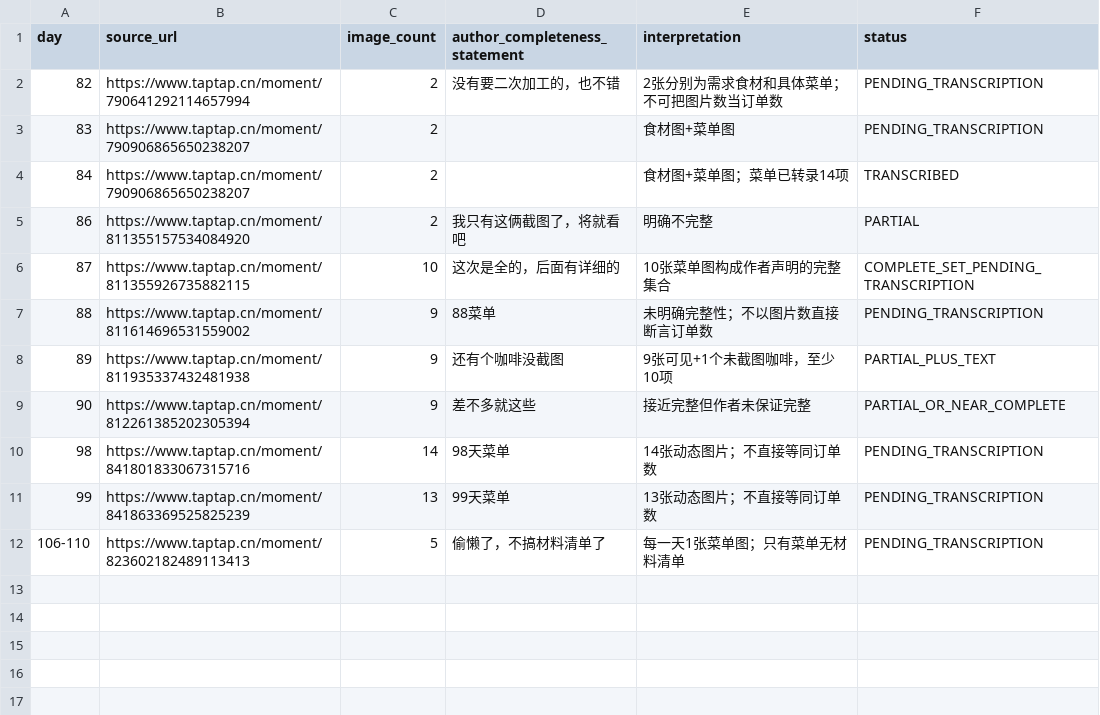
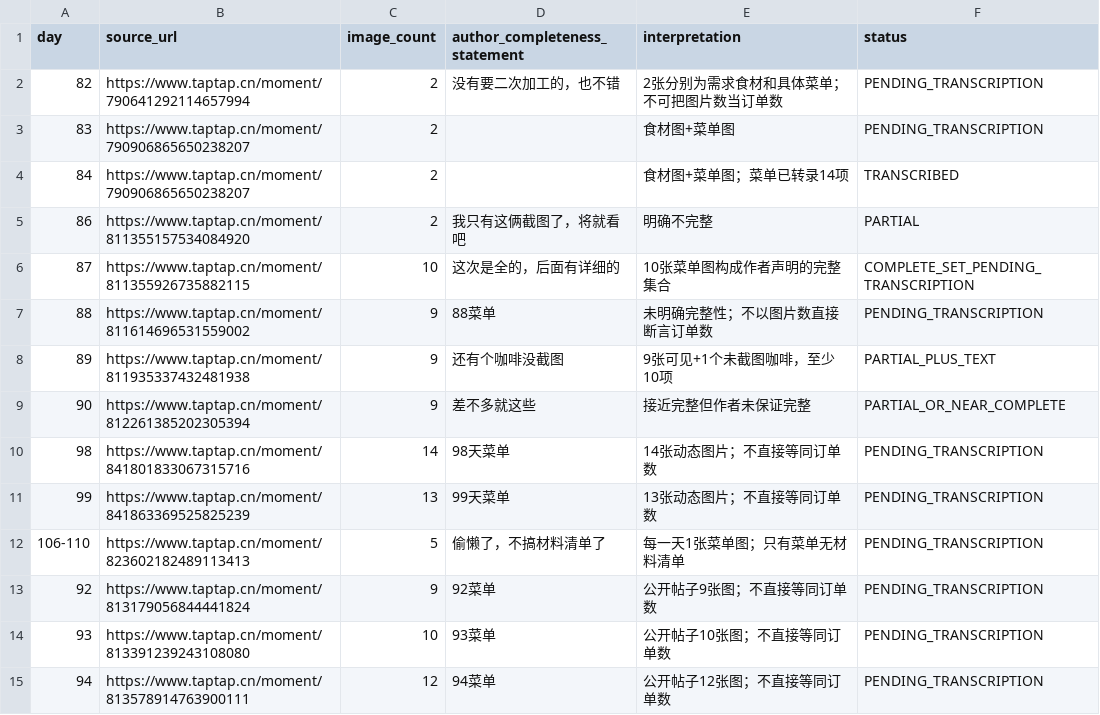
Before and after one commit to lingdianlingdian/femsj, a CSV file: research-data/levels/public_menu_media_inventory.csv, drawn as a sheet; the diff names each change by its address in the sheet, - before the commit and + after, or states it on an @@ line.

Commit message:
research(levels): add media counts for Day92-94

```diff
--- a/research-data/levels/public_menu_media_inventory.csv
+++ b/research-data/levels/public_menu_media_inventory.csv
+row 13: 92 | https://www.taptap.cn/moment/813179056844441824 | 9 | 92菜单 | 公开帖子9张图；不直接等同订单数 | PENDING_TRANSCRIPTION
+row 14: 93 | https://www.taptap.cn/moment/813391239243108080 | 10 | 93菜单 | 公开帖子10张图；不直接等同订单数 | PENDING_TRANSCRIPTION
+row 15: 94 | https://www.taptap.cn/moment/813578914763900111 | 12 | 94菜单 | 公开帖子12张图；不直接等同订单数 | PENDING_TRANSCRIPTION
```
